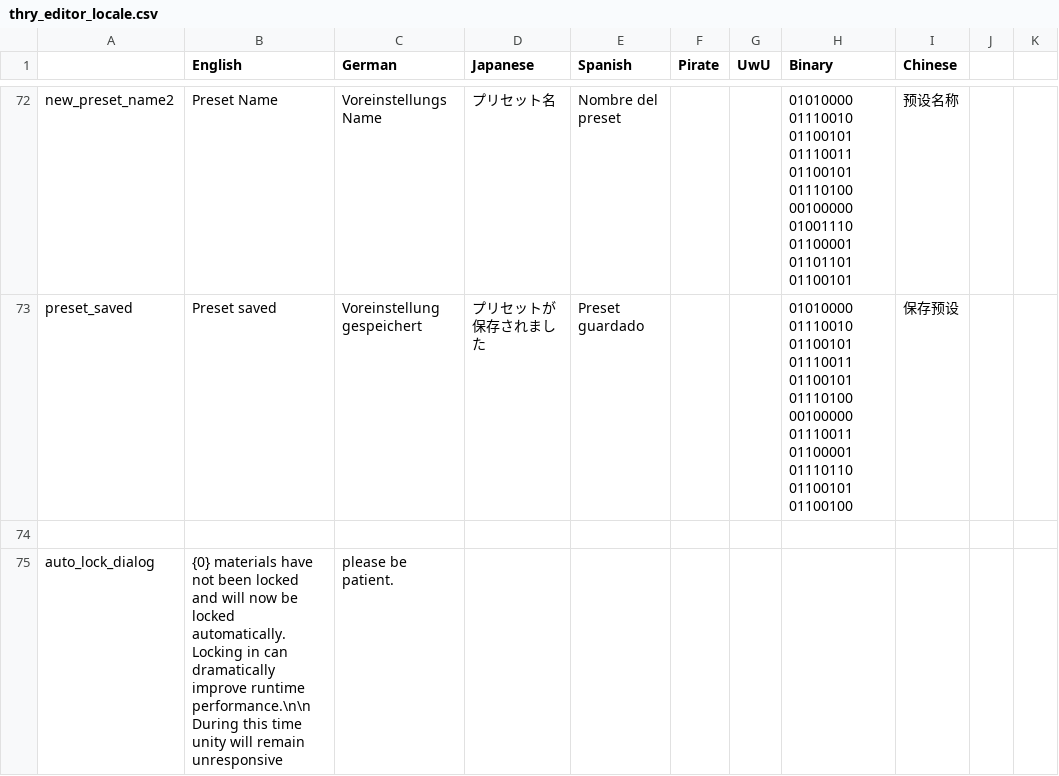
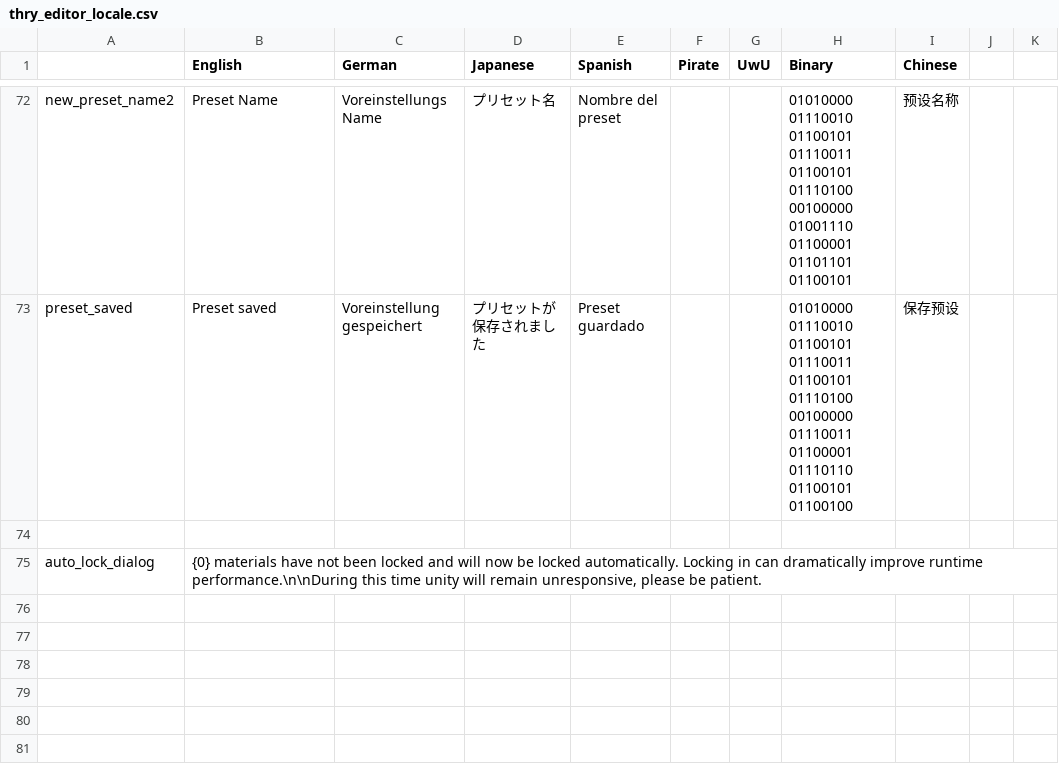
Before and after one commit to Thryrallo/ThryEditor, a CSV file: thry_editor_locale.csv, drawn as a sheet; only a part is shown, gaps mark what is left out.

Commit message:
v2.10.5
- added quotation marks to locale
- swapped "ok" and "more info" button to prevent url openeing on close of dialog

```diff
--- a/thry_editor_locale.csv
+++ b/thry_editor_locale.csv
@@ -74,2 +74,2 @@ preset_saved,Preset saved,Voreinstellung gespeichert,プリセットが保存さ
 ,,,,,,,,
-auto_lock_dialog,{0} materials have not been locked and will now be locked automatically. Locking in can dramatically improve runtime performance.\n\n During this time unity will remain unresponsive, please be patient.,,,,,,,
+auto_lock_dialog,"{0} materials have not been locked and will now be locked automatically. Locking in can dramatically improve runtime performance.\n\nDuring this time unity will remain unresponsive, please be patient.",,,,,,,
```
Also changed, not shown: 2 other files.
